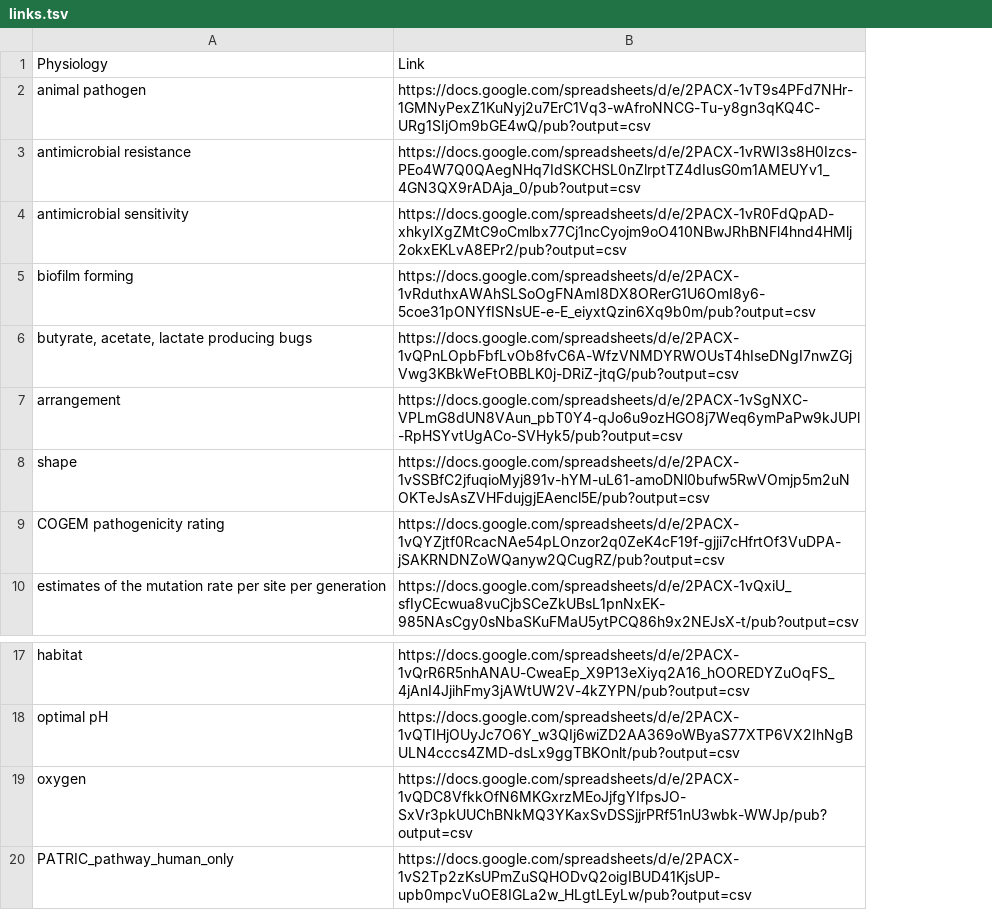
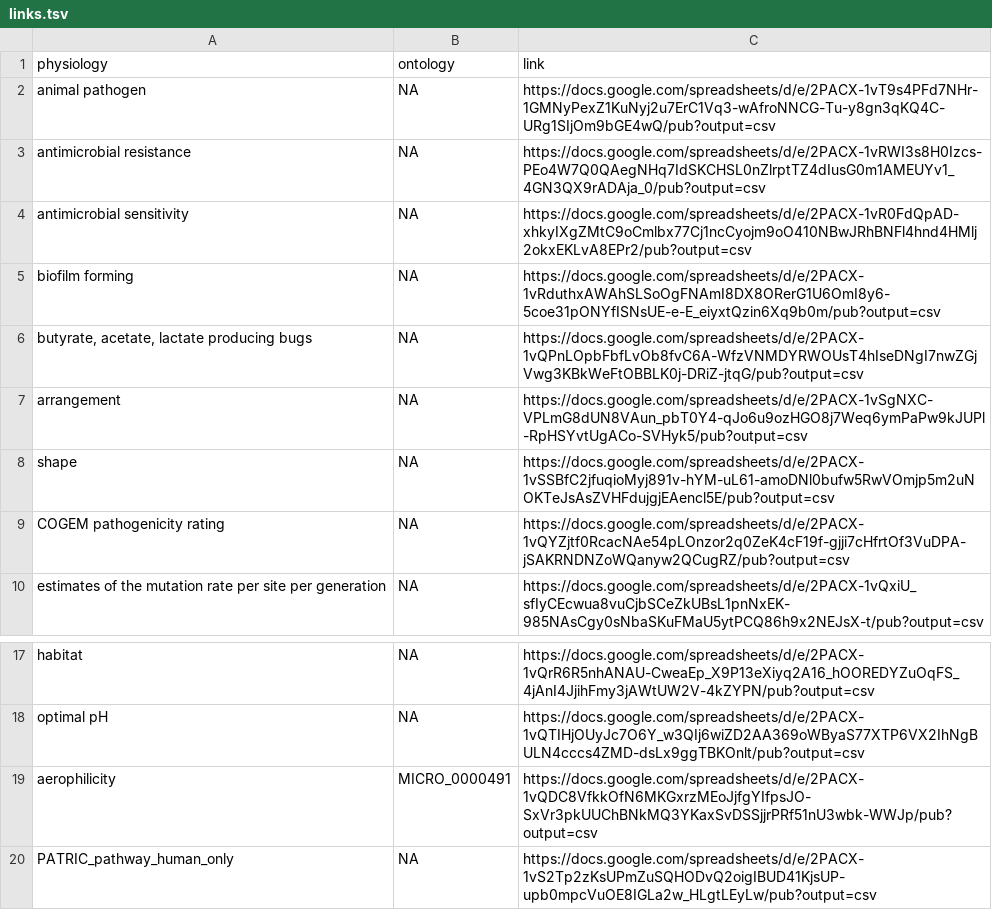
Before and after one commit to waldronlab/bugphyzz, a TSV file: inst/extdata/links.tsv, drawn as a sheet; only a part is shown, gaps mark what is left out; removed rows and columns are numbered as before the commit, all else as after; the diff names each change by its address in the sheet, - before the commit and + after, or states it on an @@ line.

Commit message:
oxygen -> aerophilicity, ontology column in links.tsv

```diff
--- a/inst/extdata/links.tsv
+++ b/inst/extdata/links.tsv
+column B, rows 2-10: all NA; rows 17-20: NA | NA | MICRO_0000491 | NA
-row 1: Physiology | Link
+row 1: physiology | ontology | link
-A19: oxygen
+A19: aerophilicity
```
Also changed, not shown: 8 other files.
